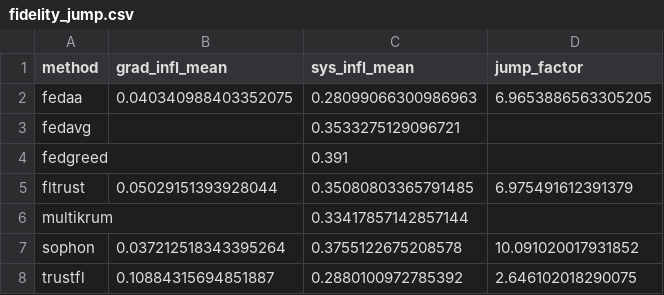
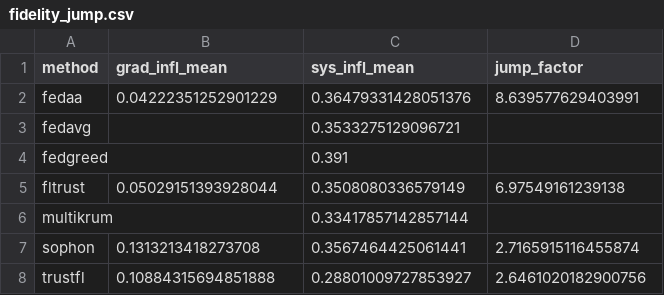
Before and after one commit to albakhrani/trustfl-uav, a CSV file: paper_assets/data/fidelity_jump.csv, drawn as a sheet.

```diff
--- a/paper_assets/data/fidelity_jump.csv
+++ b/paper_assets/data/fidelity_jump.csv
@@ -1,8 +1,8 @@
 method,grad_infl_mean,sys_infl_mean,jump_factor
-fedaa,0.040340988403352075,0.28099066300986963,6.9653886563305205
+fedaa,0.04222351252901229,0.36479331428051376,8.639577629403991
 fedavg,,0.3533275129096721,
 fedgreed,,0.391,
-fltrust,0.05029151393928044,0.35080803365791485,6.975491612391379
+fltrust,0.05029151393928044,0.3508080336579149,6.97549161239138
 multikrum,,0.33417857142857144,
-sophon,0.037212518343395264,0.3755122675208578,10.091020017931852
-trustfl,0.10884315694851887,0.2880100972785392,2.646102018290075
+sophon,0.1313213418273708,0.3567464425061441,2.7165915116455874
+trustfl,0.10884315694851888,0.28801009727853927,2.6461020182900756
```
Also changed, not shown: paper_assets/data/hardened_dual.csv, paper_assets/data/scalability.csv, 46 other files.
